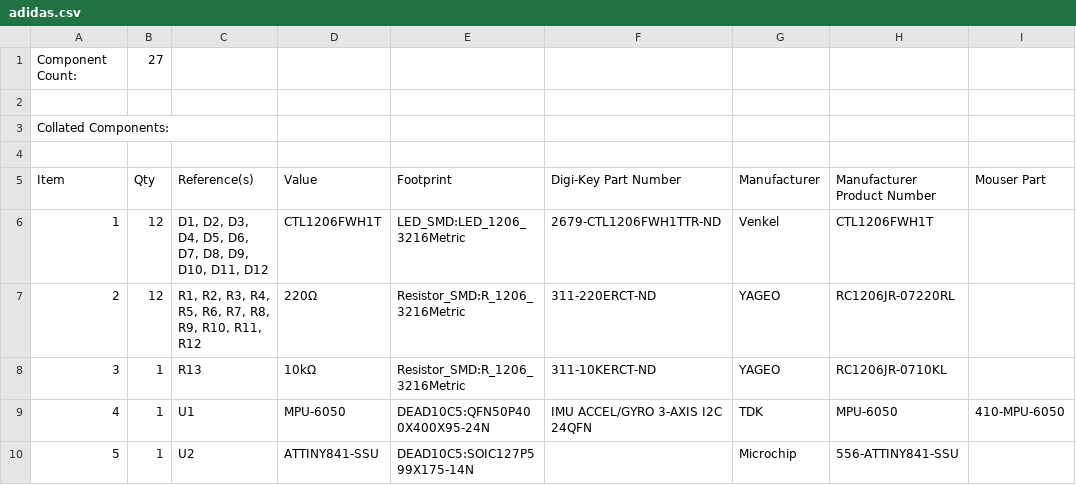
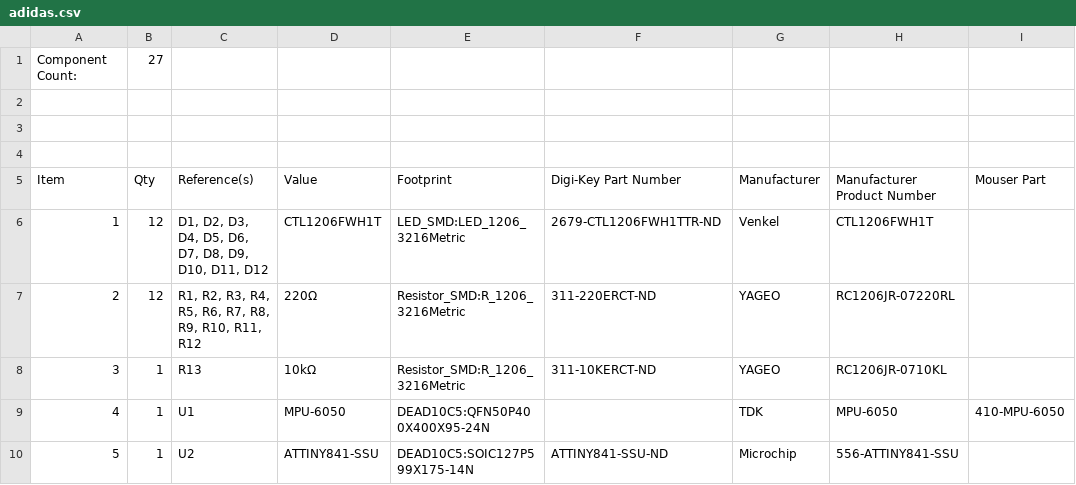
Before and after one commit to DEAD10C5/badge-2023-tri-poloski, a CSV file: pcb/adidas.csv, drawn as a sheet; only a part is shown; the diff names each change by its address in the sheet, - before the commit and + after, or states it on an @@ line.

```diff
--- a/pcb/adidas.csv
+++ b/pcb/adidas.csv
-A3 (Item): Collated Components:
+A3 (Item): (empty)
-F9 (Digi-Key Part Number): IMU ACCEL/GYRO 3-AXIS I2C 24QFN
+F9 (Digi-Key Part Number): (empty)
-F10 (Digi-Key Part Number): (empty)
+F10 (Digi-Key Part Number): ATTINY841-SSU-ND
```
Also changed, not shown: 21 other files.
